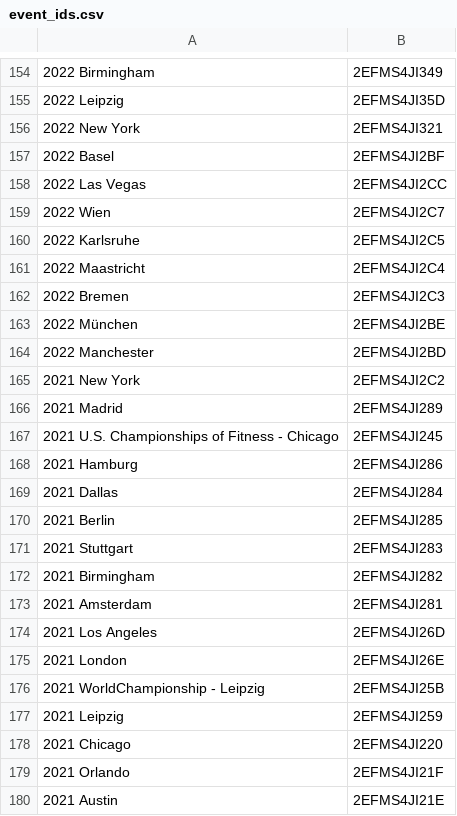
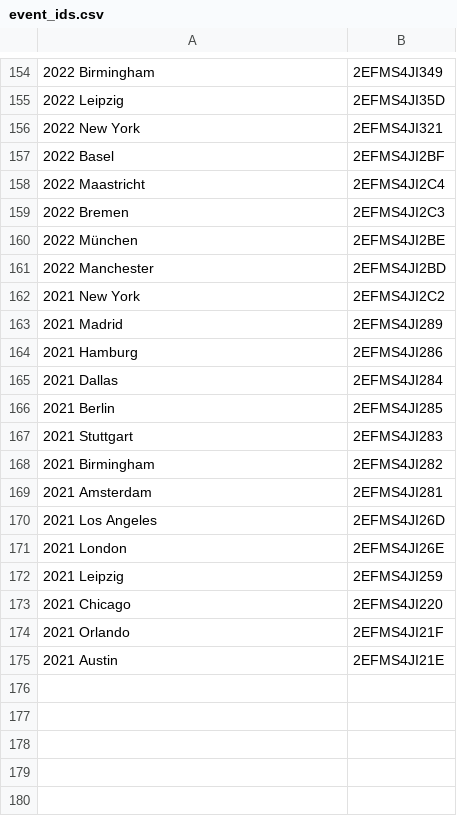
Before and after one commit to leo-pfeiffer/hyrox-analysis, a CSV file: data/event_ids.csv, drawn as a sheet; only a part is shown, gaps mark what is left out.

Commit message:
Remove invalid IDs

```diff
--- a/data/event_ids.csv
+++ b/data/event_ids.csv
@@ -157,5 +157,2 @@
 2022 Basel,2EFMS4JI2BF
-2022 Las Vegas,2EFMS4JI2CC
-2022 Wien,2EFMS4JI2C7
-2022 Karlsruhe,2EFMS4JI2C5
 2022 Maastricht,2EFMS4JI2C4
@@ -166,3 +163,2 @@
 2021 Madrid,2EFMS4JI289
-2021 U.S. Championships of Fitness - Chicago,2EFMS4JI245
 2021 Hamburg,2EFMS4JI286
@@ -175,3 +171,2 @@
 2021 London,2EFMS4JI26E
-2021 WorldChampionship - Leipzig,2EFMS4JI25B
 2021 Leipzig,2EFMS4JI259
```
